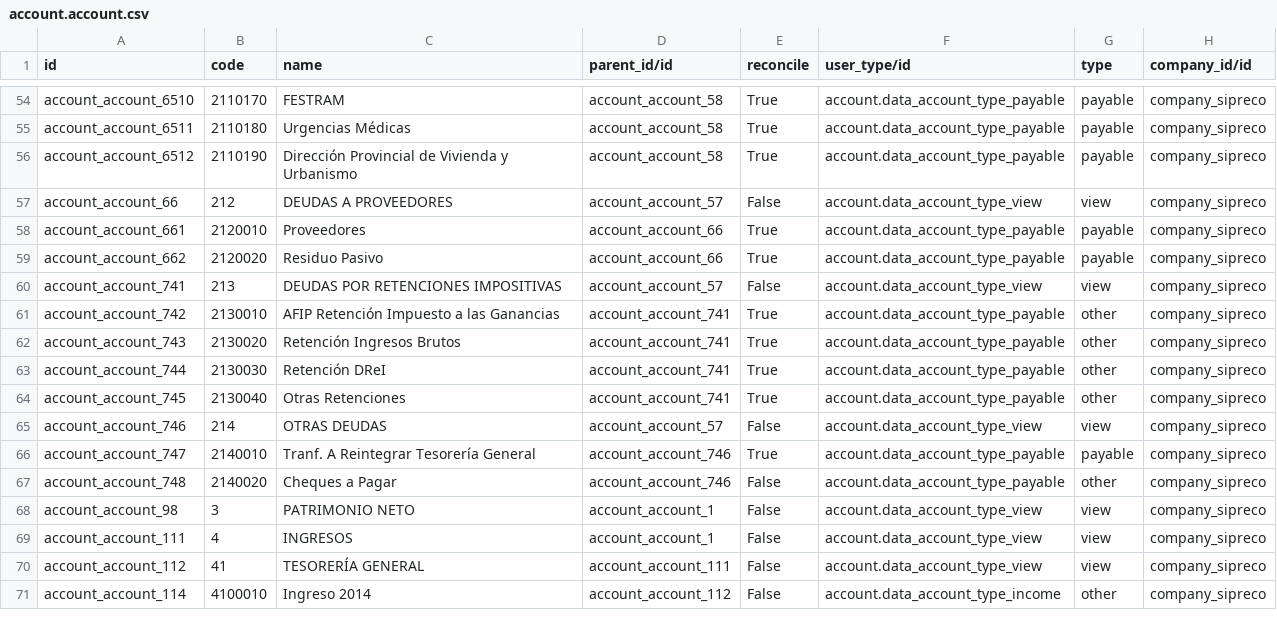
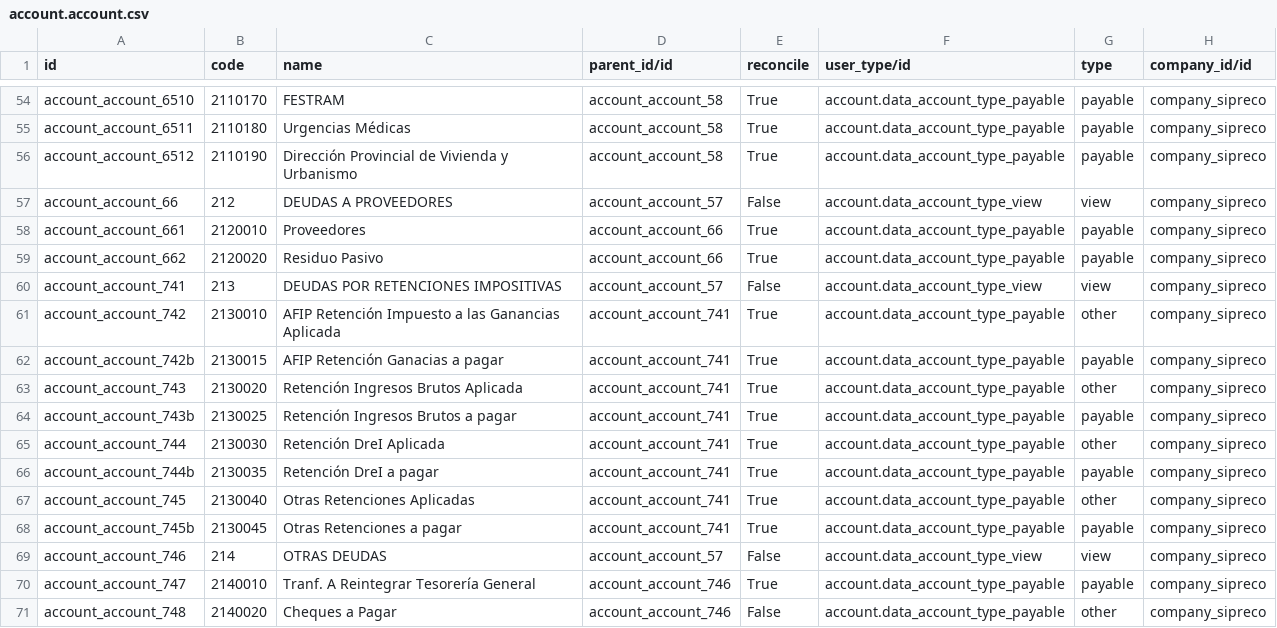
Before and after one commit to ingadhoc/odoo-public-administration, a CSV file: sipreco_public_budget/demo/account.account.csv, drawn as a sheet; only a part is shown, gaps mark what is left out; the shorter side is filled out with more unchanged rows.

```diff
--- a/sipreco_public_budget/demo/account.account.csv
+++ b/sipreco_public_budget/demo/account.account.csv
@@ -60,6 +60,10 @@ account_account_662,2120020,Residuo Pasivo,account_account_66,True,account.data_
 account_account_741,213,DEUDAS POR RETENCIONES IMPOSITIVAS,account_account_57,False,account.data_account_type_view,view,company_sipreco
-account_account_742,2130010,AFIP Retención Impuesto a las Ganancias,account_account_741,True,account.data_account_type_payable,other,company_sipreco
-account_account_743,2130020,Retención Ingresos Brutos,account_account_741,True,account.data_account_type_payable,other,company_sipreco
-account_account_744,2130030,Retención DReI,account_account_741,True,account.data_account_type_payable,other,company_sipreco
-account_account_745,2130040,Otras Retenciones,account_account_741,True,account.data_account_type_payable,other,company_sipreco
+account_account_742,2130010,AFIP Retención Impuesto a las Ganancias Aplicada,account_account_741,True,account.data_account_type_payable,other,company_sipreco
+account_account_742b,2130015,AFIP Retención Ganacias a pagar,account_account_741,True,account.data_account_type_payable,payable,company_sipreco
+account_account_743,2130020,Retención Ingresos Brutos Aplicada,account_account_741,True,account.data_account_type_payable,other,company_sipreco
+account_account_743b,2130025,Retención Ingresos Brutos a pagar,account_account_741,True,account.data_account_type_payable,payable,company_sipreco
+account_account_744,2130030,Retención DreI Aplicada,account_account_741,True,account.data_account_type_payable,other,company_sipreco
+account_account_744b,2130035,Retención DreI a pagar,account_account_741,True,account.data_account_type_payable,payable,company_sipreco
+account_account_745,2130040,Otras Retenciones Aplicadas,account_account_741,True,account.data_account_type_payable,other,company_sipreco
+account_account_745b,2130045,Otras Retenciones a pagar,account_account_741,True,account.data_account_type_payable,payable,company_sipreco
 account_account_746,214,OTRAS DEUDAS,account_account_57,False,account.data_account_type_view,view,company_sipreco
```
Also changed, not shown: sipreco_public_budget/demo/res.partner.csv, 7 other files.
